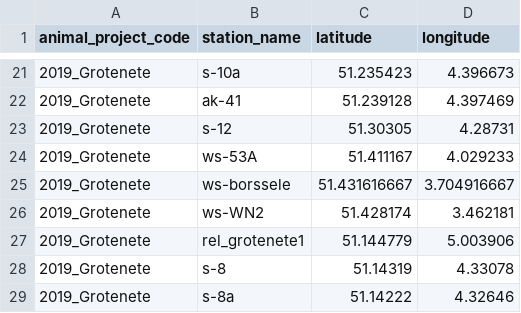
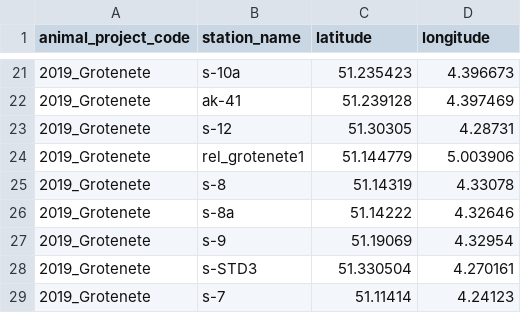
Before and after one commit to inbo/fish-tracking, a CSV file: scripts/receiver_distance_analysis/data/receivernetworks/receivernetwork_2019_Grotenete_2.csv, drawn as a sheet; only a part is shown, gaps mark what is left out; the shorter side is filled out with more unchanged rows; the diff covers the shown part only.

```diff
--- a/scripts/receiver_distance_analysis/data/receivernetworks/receivernetwork_2019_Grotenete_2.csv
+++ b/scripts/receiver_distance_analysis/data/receivernetworks/receivernetwork_2019_Grotenete_2.csv
@@ -24,3 +23,0 @@
-"2019_Grotenete","ws-53A",51.411167,4.029233
-"2019_Grotenete","ws-borssele",51.431616667,3.704916667
-"2019_Grotenete","ws-WN2",51.428174,3.462181
```
Also changed, not shown: 29 removed rows elsewhere in this file.
